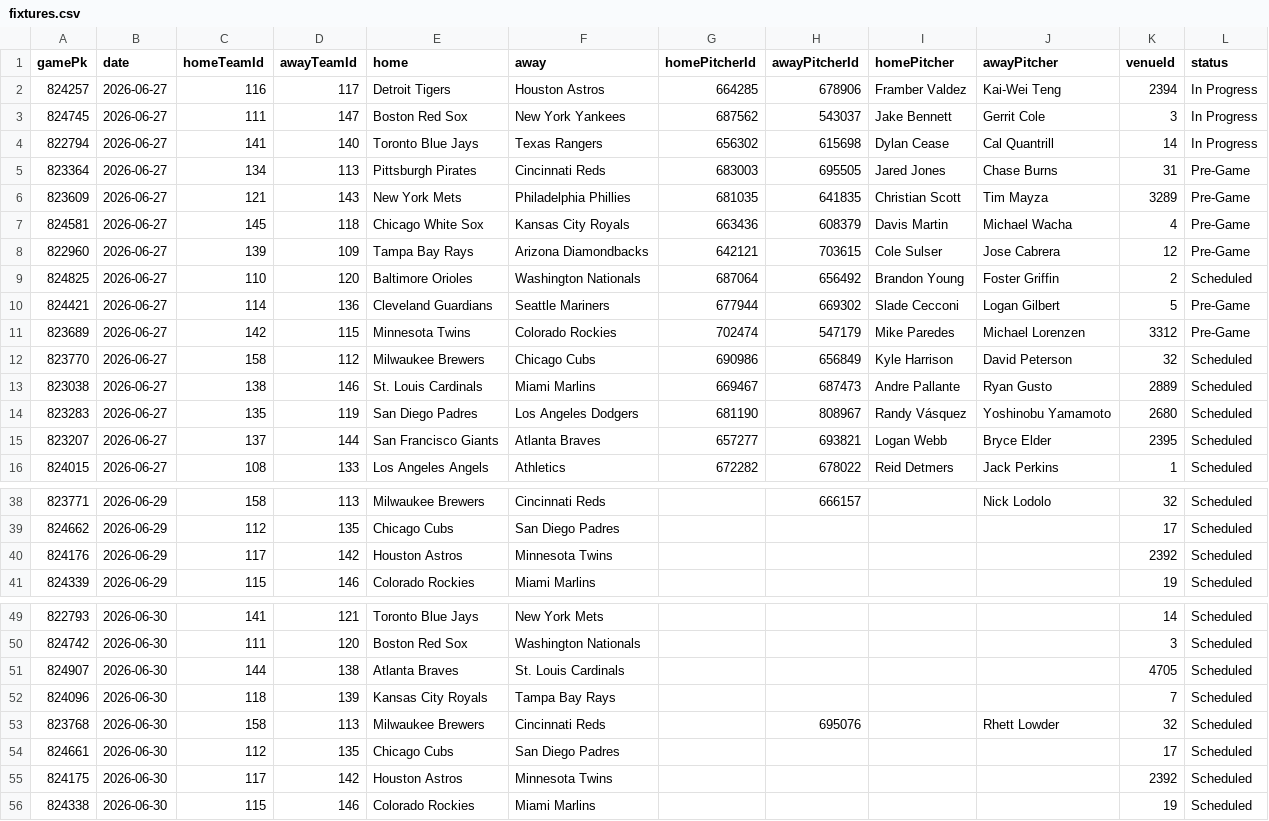
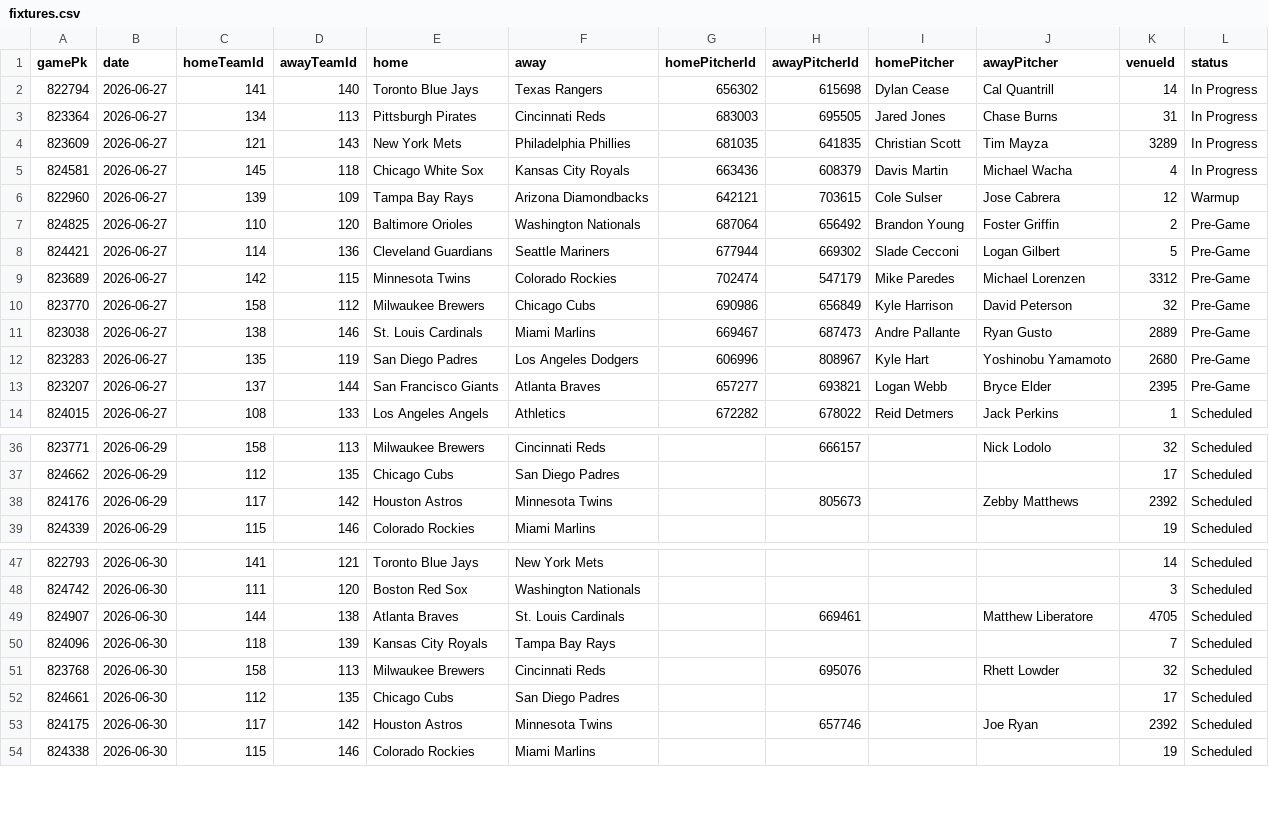
Before and after one commit to DanielTomaro13/MLB-Modelling, a CSV file: data/fixtures.csv, drawn as a sheet; only a part is shown, gaps mark what is left out.

```diff
--- a/data/fixtures.csv
+++ b/data/fixtures.csv
@@ -1,16 +1,14 @@
 gamePk,date,homeTeamId,awayTeamId,home,away,homePitcherId,awayPitcherId,homePitcher,awayPitcher,venueId,status
-824257,2026-06-27,116,117,Detroit Tigers,Houston Astros,664285,678906,Framber Valdez,Kai-Wei Teng,2394,In Progress
-824745,2026-06-27,111,147,Boston Red Sox,New York Yankees,687562,543037,Jake Bennett,Gerrit Cole,3,In Progress
 822794,2026-06-27,141,140,Toronto Blue Jays,Texas Rangers,656302,615698,Dylan Cease,Cal Quantrill,14,In Progress
-823364,2026-06-27,134,113,Pittsburgh Pirates,Cincinnati Reds,683003,695505,Jared Jones,Chase Burns,31,Pre-Game
-823609,2026-06-27,121,143,New York Mets,Philadelphia Phillies,681035,641835,Christian Scott,Tim Mayza,3289,Pre-Game
-824581,2026-06-27,145,118,Chicago White Sox,Kansas City Royals,663436,608379,Davis Martin,Michael Wacha,4,Pre-Game
-822960,2026-06-27,139,109,Tampa Bay Rays,Arizona Diamondbacks,642121,703615,Cole Sulser,Jose Cabrera,12,Pre-Game
-824825,2026-06-27,110,120,Baltimore Orioles,Washington Nationals,687064,656492,Brandon Young,Foster Griffin,2,Scheduled
+823364,2026-06-27,134,113,Pittsburgh Pirates,Cincinnati Reds,683003,695505,Jared Jones,Chase Burns,31,In Progress
+823609,2026-06-27,121,143,New York Mets,Philadelphia Phillies,681035,641835,Christian Scott,Tim Mayza,3289,In Progress
+824581,2026-06-27,145,118,Chicago White Sox,Kansas City Royals,663436,608379,Davis Martin,Michael Wacha,4,In Progress
+822960,2026-06-27,139,109,Tampa Bay Rays,Arizona Diamondbacks,642121,703615,Cole Sulser,Jose Cabrera,12,Warmup
+824825,2026-06-27,110,120,Baltimore Orioles,Washington Nationals,687064,656492,Brandon Young,Foster Griffin,2,Pre-Game
 824421,2026-06-27,114,136,Cleveland Guardians,Seattle Mariners,677944,669302,Slade Cecconi,Logan Gilbert,5,Pre-Game
 823689,2026-06-27,142,115,Minnesota Twins,Colorado Rockies,702474,547179,Mike Paredes,Michael Lorenzen,3312,Pre-Game
-823770,2026-06-27,158,112,Milwaukee Brewers,Chicago Cubs,690986,656849,Kyle Harrison,David Peterson,32,Scheduled
-823038,2026-06-27,138,146,St. Louis Cardinals,Miami Marlins,669467,687473,Andre Pallante,Ryan Gusto,2889,Scheduled
-823283,2026-06-27,135,119,San Diego Padres,Los Angeles Dodgers,681190,808967,Randy Vásquez,Yoshinobu Yamamoto,2680,Scheduled
-823207,2026-06-27,137,144,San Francisco Giants,Atlanta Braves,657277,693821,Logan Webb,Bryce Elder,2395,Scheduled
+823770,2026-06-27,158,112,Milwaukee Brewers,Chicago Cubs,690986,656849,Kyle Harrison,David Peterson,32,Pre-Game
+823038,2026-06-27,138,146,St. Louis Cardinals,Miami Marlins,669467,687473,Andre Pallante,Ryan Gusto,2889,Pre-Game
+823283,2026-06-27,135,119,San Diego Padres,Los Angeles Dodgers,606996,808967,Kyle Hart,Yoshinobu Yamamoto,2680,Pre-Game
+823207,2026-06-27,137,144,San Francisco Giants,Atlanta Braves,657277,693821,Logan Webb,Bryce Elder,2395,Pre-Game
 824015,2026-06-27,108,133,Los Angeles Angels,Athletics,672282,678022,Reid Detmers,Jack Perkins,1,Scheduled
@@ -39,3 +37,3 @@ gamePk,date,homeTeamId,awayTeamId,home,away,homePitcherId,awayPitcherId,homePitc
 824662,2026-06-29,112,135,Chicago Cubs,San Diego Padres,,,,,17,Scheduled
-824176,2026-06-29,117,142,Houston Astros,Minnesota Twins,,,,,2392,Scheduled
+824176,2026-06-29,117,142,Houston Astros,Minnesota Twins,,805673,,Zebby Matthews,2392,Scheduled
 824339,2026-06-29,115,146,Colorado Rockies,Miami Marlins,,,,,19,Scheduled
@@ -50,3 +48,3 @@ gamePk,date,homeTeamId,awayTeamId,home,away,homePitcherId,awayPitcherId,homePitc
 824742,2026-06-30,111,120,Boston Red Sox,Washington Nationals,,,,,3,Scheduled
-824907,2026-06-30,144,138,Atlanta Braves,St. Louis Cardinals,,,,,4705,Scheduled
+824907,2026-06-30,144,138,Atlanta Braves,St. Louis Cardinals,,669461,,Matthew Liberatore,4705,Scheduled
 824096,2026-06-30,118,139,Kansas City Royals,Tampa Bay Rays,,,,,7,Scheduled
@@ -54,3 +52,3 @@ gamePk,date,homeTeamId,awayTeamId,home,away,homePitcherId,awayPitcherId,homePitc
 824661,2026-06-30,112,135,Chicago Cubs,San Diego Padres,,,,,17,Scheduled
-824175,2026-06-30,117,142,Houston Astros,Minnesota Twins,,,,,2392,Scheduled
+824175,2026-06-30,117,142,Houston Astros,Minnesota Twins,,657746,,Joe Ryan,2392,Scheduled
 824338,2026-06-30,115,146,Colorado Rockies,Miami Marlins,,,,,19,Scheduled
```
Also changed, not shown: reports/predictions.csv, 6 other files.
